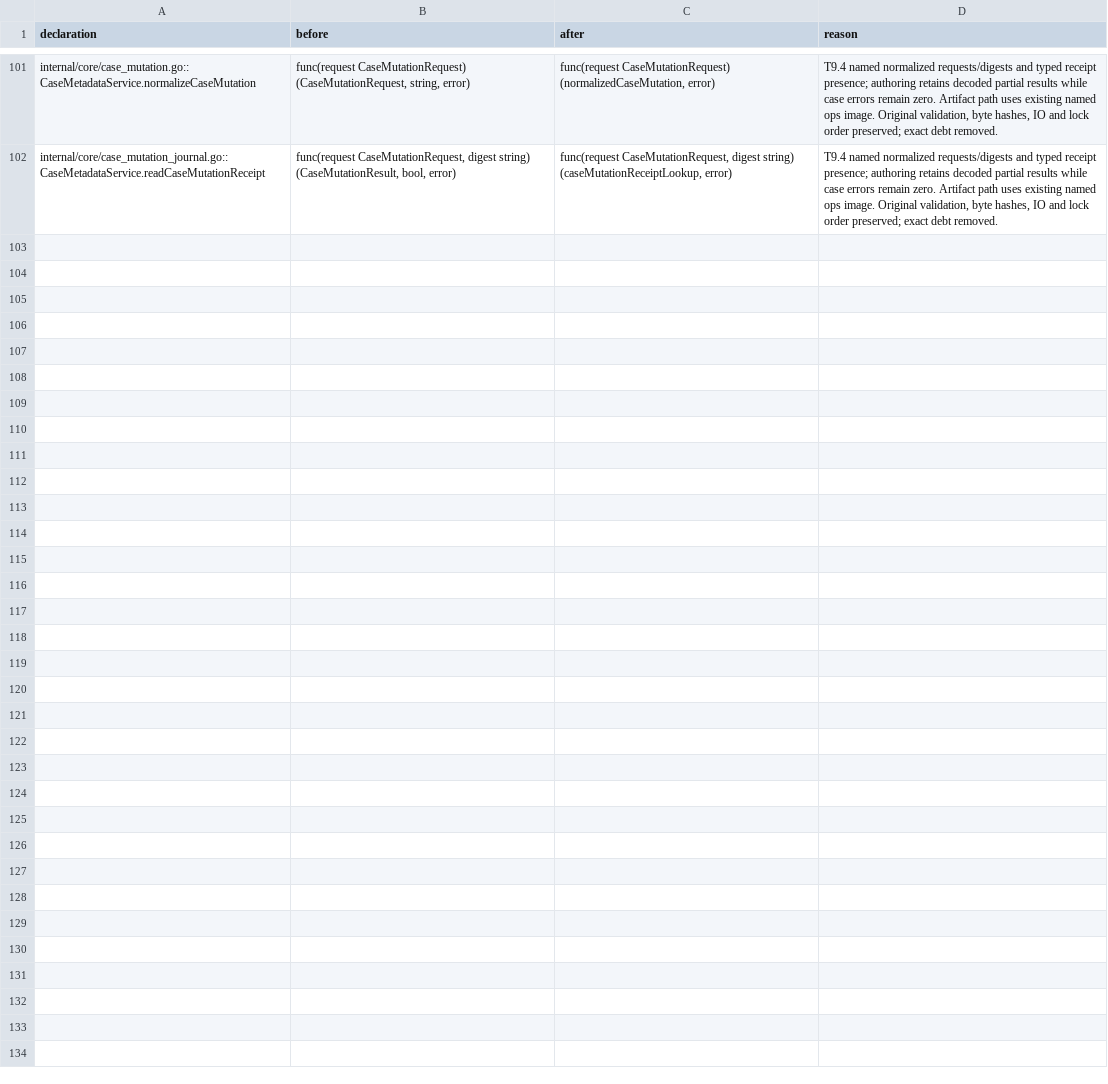
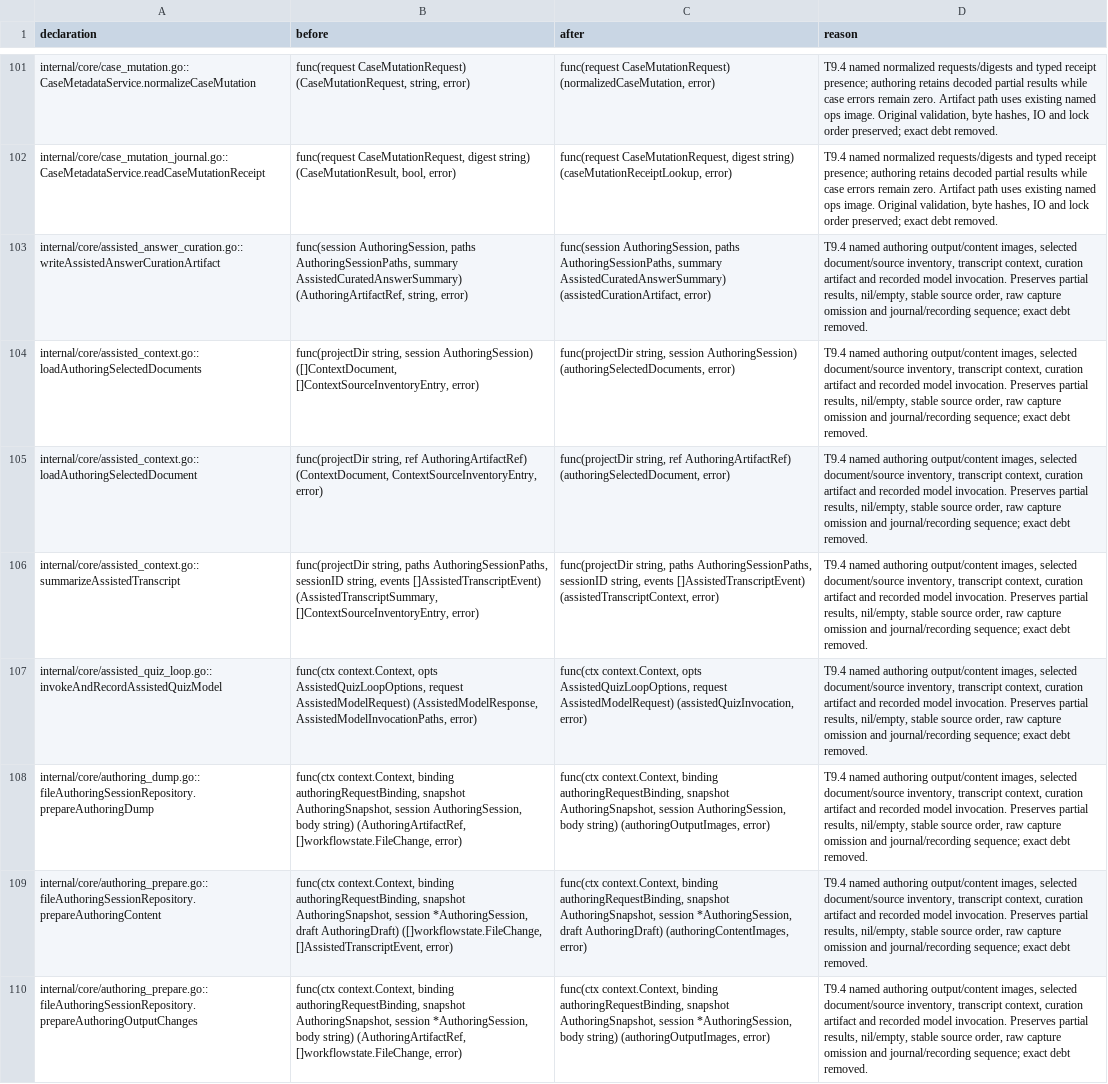
Before and after one commit to adrianpk/chr, a CSV file: ops/default/plan/code-quality-remediation-slice-9-signatures.csv, drawn as a sheet; only a part is shown, gaps mark what is left out; the diff names each change by its address in the sheet, - before the commit and + after, or states it on an @@ line.

Commit message:
refactor(authoring): name assisted context and continuation images

```diff
--- a/ops/default/plan/code-quality-remediation-slice-9-signatures.csv
+++ b/ops/default/plan/code-quality-remediation-slice-9-signatures.csv
+row 103: internal/core/assisted_answer_curation.go::writeAssistedAnswerCurationArtifact | func(session AuthoringSession, paths AuthoringSessionPaths, summary AssistedCuratedAnswerSummary) (AuthoringArtifactRef, string, error) | func(session AuthoringSession, paths AuthoringSessionPaths, summary AssistedCuratedAnswerSummary) (assistedCurationArtifact, error) | T9.4 named authoring output/content images, selected document/source inventory, transcript context, curation artifact and recorded model invocation. Preserves partial results, nil/empty, stable source order, raw capture omission and journal/recording sequence; exact debt removed.
+row 104: internal/core/assisted_context.go::loadAuthoringSelectedDocuments | func(projectDir string, session AuthoringSession) ([]ContextDocument, []ContextSourceInventoryEntry, error) | func(projectDir string, session AuthoringSession) (authoringSelectedDocuments, error) | T9.4 named authoring output/content images, selected document/source inventory, transcript context, curation artifact and recorded model invocation. Preserves partial results, nil/empty, stable source order, raw capture omission and journal/recording sequence; exact debt removed.
+row 105: internal/core/assisted_context.go::loadAuthoringSelectedDocument | func(projectDir string, ref AuthoringArtifactRef) (ContextDocument, ContextSourceInventoryEntry, error) | func(projectDir string, ref AuthoringArtifactRef) (authoringSelectedDocument, error) | T9.4 named authoring output/content images, selected document/source inventory, transcript context, curation artifact and recorded model invocation. Preserves partial results, nil/empty, stable source order, raw capture omission and journal/recording sequence; exact debt removed.
+row 106: internal/core/assisted_context.go::summarizeAssistedTranscript | func(projectDir string, paths AuthoringSessionPaths, sessionID string, events []AssistedTranscriptEvent) (AssistedTranscriptSummary, []ContextSourceInventoryEntry, error) | func(projectDir string, paths AuthoringSessionPaths, sessionID string, events []AssistedTranscriptEvent) (assistedTranscriptContext, error) | T9.4 named authoring output/content images, selected document/source inventory, transcript context, curation artifact and recorded model invocation. Preserves partial results, nil/empty, stable source order, raw capture omission and journal/recording sequence; exact debt removed.
+row 107: internal/core/assisted_quiz_loop.go::invokeAndRecordAssistedQuizModel | func(ctx context.Context, opts AssistedQuizLoopOptions, request AssistedModelRequest) (AssistedModelResponse, AssistedModelInvocationPaths, error) | func(ctx context.Context, opts AssistedQuizLoopOptions, request AssistedModelRequest) (assistedQuizInvocation, error) | T9.4 named authoring output/content images, selected document/source inventory, transcript context, curation artifact and recorded model invocation. Preserves partial results, nil/empty, stable source order, raw capture omission and journal/recording sequence; exact debt removed.
+row 108: internal/core/authoring_dump.go::fileAuthoringSessionRepository.prepareAuthoringDump | func(ctx context.Context, binding authoringRequestBinding, snapshot AuthoringSnapshot, session AuthoringSession, body string) (AuthoringArtifactRef, []workflowstate.FileChange, error) | func(ctx context.Context, binding authoringRequestBinding, snapshot AuthoringSnapshot, session AuthoringSession, body string) (authoringOutputImages, error) | T9.4 named authoring output/content images, selected document/source inventory, transcript context, curation artifact and recorded model invocation. Preserves partial results, nil/empty, stable source order, raw capture omission and journal/recording sequence; exact debt removed.
+row 109: internal/core/authoring_prepare.go::fileAuthoringSessionRepository.prepareAuthoringContent | func(ctx context.Context, binding authoringRequestBinding, snapshot AuthoringSnapshot, session *AuthoringSession, draft AuthoringDraft) ([]workflowstate.FileChange, []AssistedTranscriptEvent, error) | func(ctx context.Context, binding authoringRequestBinding, snapshot AuthoringSnapshot, session *AuthoringSession, draft AuthoringDraft) (authoringContentImages, error) | T9.4 named authoring output/content images, selected document/source inventory, transcript context, curation artifact and recorded model invocation. Preserves partial results, nil/empty, stable source order, raw capture omission and journal/recording sequence; exact debt removed.
+row 110: internal/core/authoring_prepare.go::fileAuthoringSessionRepository.prepareAuthoringOutputChanges | func(ctx context.Context, binding authoringRequestBinding, snapshot AuthoringSnapshot, session *AuthoringSession, body string) (AuthoringArtifactRef, []workflowstate.FileChange, error) | func(ctx context.Context, binding authoringRequestBinding, snapshot AuthoringSnapshot, session *AuthoringSession, body string) (authoringOutputImages, error) | T9.4 named authoring output/content images, selected document/source inventory, transcript context, curation artifact and recorded model invocation. Preserves partial results, nil/empty, stable source order, raw capture omission and journal/recording sequence; exact debt removed.
```
Also changed, not shown: ops/default/plan/code-quality-remediation-core-owners.csv, 6 other files.
